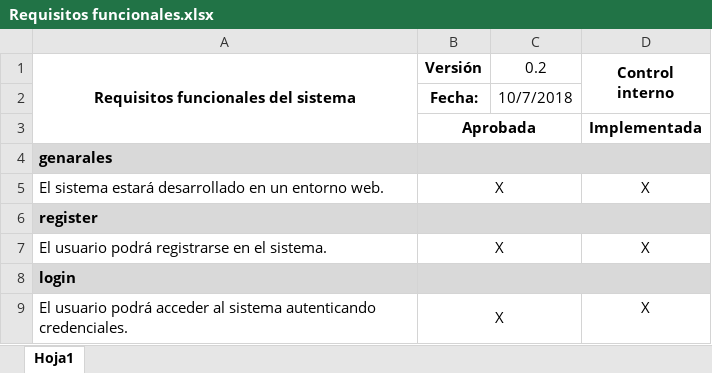
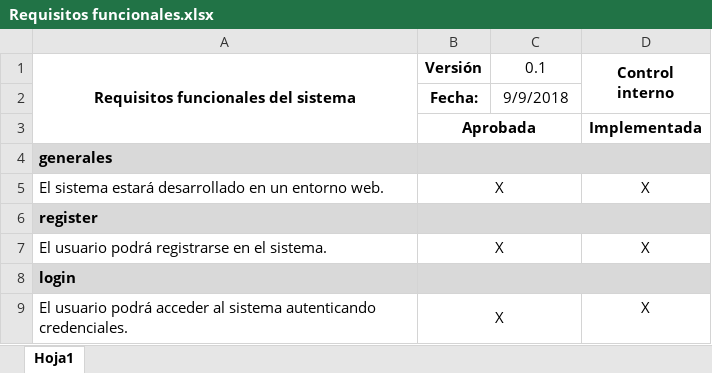
Before and after one commit to andresfiloso/Revision-Sistematica, an Excel workbook: docs/Educción de requisitos/Requisitos funcionales.xlsx, sheet Hoja1, drawn as a sheet; only a part is shown; values as stored, in another font and other column widths than the file's, no borders; the diff names each change by its address in the sheet, - before the commit and + after, or states it on an @@ line.

```diff
--- a/docs/Educción de requisitos/Requisitos funcionales.xlsx (sheet Hoja1)
+++ b/docs/Educción de requisitos/Requisitos funcionales.xlsx (sheet Hoja1)
-C1: 0.2
+C1: 0.1
-C2 (0.1): 10/7/2018
+C2 (0.1): 9/9/2018
-A4: genarales
+A4: generales
```
Also changed, not shown: 16 other files.
